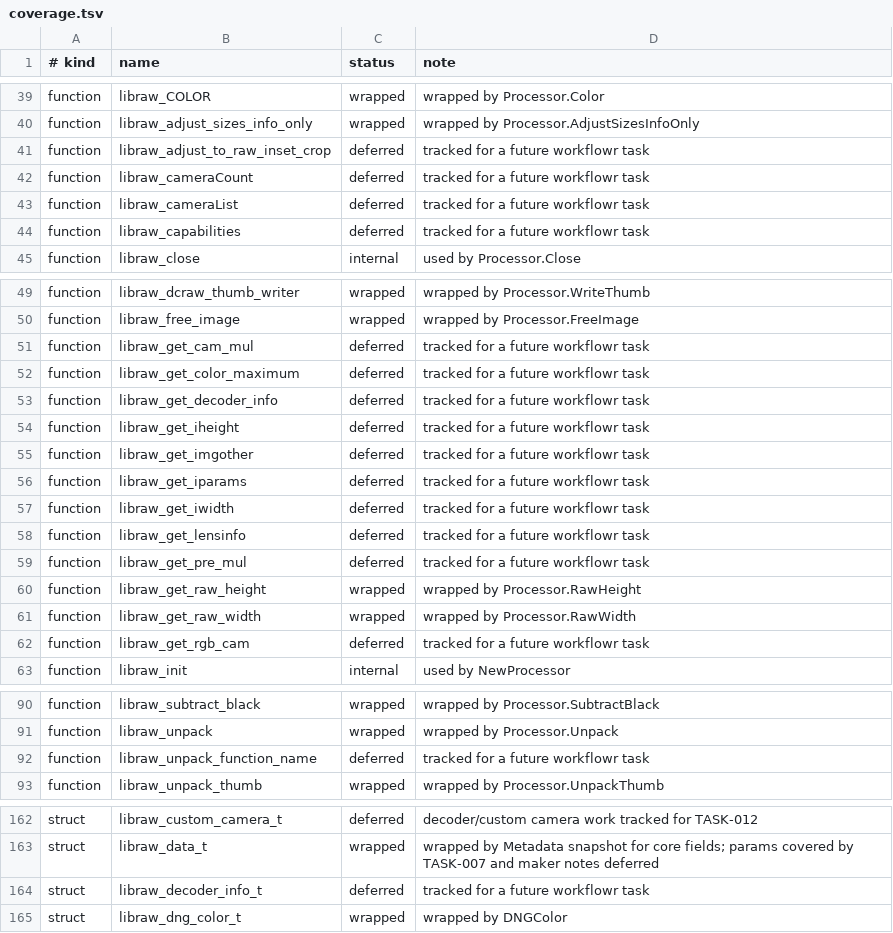
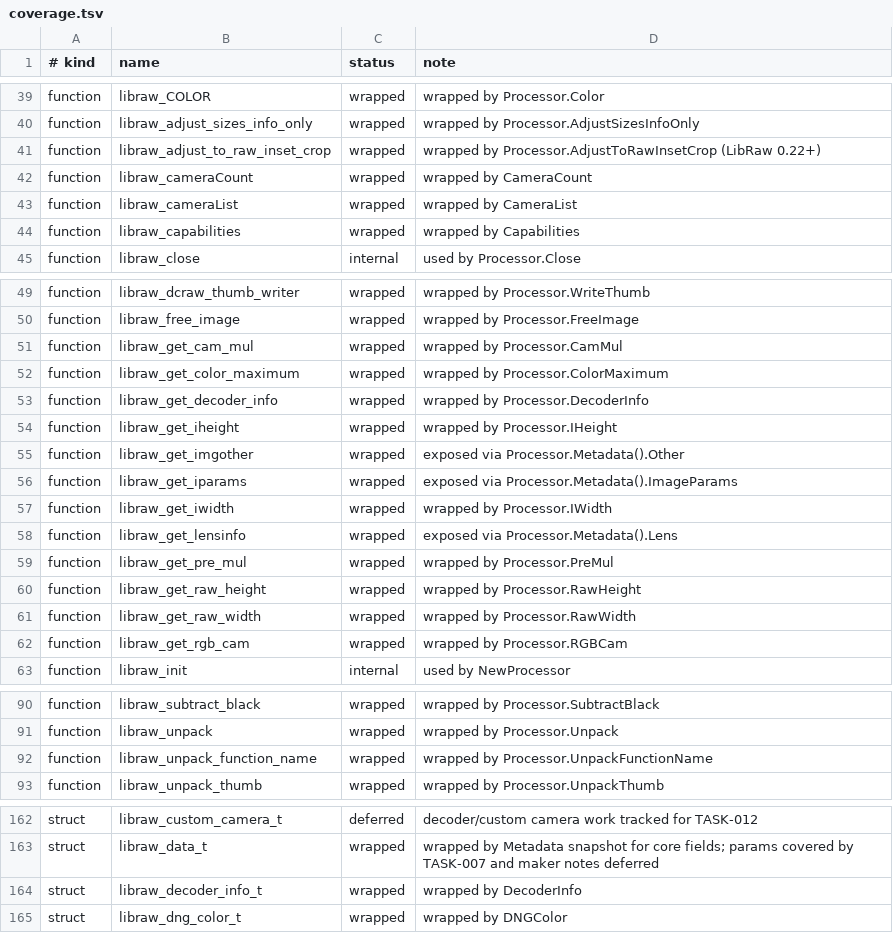
Before and after one commit to strawberryworks/go-libraw, a TSV file: internal/apiinventory/coverage.tsv, drawn as a sheet; only a part is shown, gaps mark what is left out.

```diff
--- a/internal/apiinventory/coverage.tsv
+++ b/internal/apiinventory/coverage.tsv
@@ -40,6 +40,6 @@ function	libraw_COLOR	wrapped	wrapped by Processor.Color
 function	libraw_adjust_sizes_info_only	wrapped	wrapped by Processor.AdjustSizesInfoOnly
-function	libraw_adjust_to_raw_inset_crop	deferred	tracked for a future workflowr task
-function	libraw_cameraCount	deferred	tracked for a future workflowr task
-function	libraw_cameraList	deferred	tracked for a future workflowr task
-function	libraw_capabilities	deferred	tracked for a future workflowr task
+function	libraw_adjust_to_raw_inset_crop	wrapped	wrapped by Processor.AdjustToRawInsetCrop (LibRaw 0.22+)
+function	libraw_cameraCount	wrapped	wrapped by CameraCount
+function	libraw_cameraList	wrapped	wrapped by CameraList
+function	libraw_capabilities	wrapped	wrapped by Capabilities
 function	libraw_close	internal	used by Processor.Close
@@ -50,14 +50,14 @@ function	libraw_dcraw_thumb_writer	wrapped	wrapped by Processor.WriteThumb
 function	libraw_free_image	wrapped	wrapped by Processor.FreeImage
-function	libraw_get_cam_mul	deferred	tracked for a future workflowr task
-function	libraw_get_color_maximum	deferred	tracked for a future workflowr task
-function	libraw_get_decoder_info	deferred	tracked for a future workflowr task
-function	libraw_get_iheight	deferred	tracked for a future workflowr task
-function	libraw_get_imgother	deferred	tracked for a future workflowr task
-function	libraw_get_iparams	deferred	tracked for a future workflowr task
-function	libraw_get_iwidth	deferred	tracked for a future workflowr task
-function	libraw_get_lensinfo	deferred	tracked for a future workflowr task
-function	libraw_get_pre_mul	deferred	tracked for a future workflowr task
+function	libraw_get_cam_mul	wrapped	wrapped by Processor.CamMul
+function	libraw_get_color_maximum	wrapped	wrapped by Processor.ColorMaximum
+function	libraw_get_decoder_info	wrapped	wrapped by Processor.DecoderInfo
+function	libraw_get_iheight	wrapped	wrapped by Processor.IHeight
+function	libraw_get_imgother	wrapped	exposed via Processor.Metadata().Other
+function	libraw_get_iparams	wrapped	exposed via Processor.Metadata().ImageParams
+function	libraw_get_iwidth	wrapped	wrapped by Processor.IWidth
+function	libraw_get_lensinfo	wrapped	exposed via Processor.Metadata().Lens
+function	libraw_get_pre_mul	wrapped	wrapped by Processor.PreMul
 function	libraw_get_raw_height	wrapped	wrapped by Processor.RawHeight
 function	libraw_get_raw_width	wrapped	wrapped by Processor.RawWidth
-function	libraw_get_rgb_cam	deferred	tracked for a future workflowr task
+function	libraw_get_rgb_cam	wrapped	wrapped by Processor.RGBCam
 function	libraw_init	internal	used by NewProcessor
@@ -91,3 +91,3 @@ function	libraw_subtract_black	wrapped	wrapped by Processor.SubtractBlack
 function	libraw_unpack	wrapped	wrapped by Processor.Unpack
-function	libraw_unpack_function_name	deferred	tracked for a future workflowr task
+function	libraw_unpack_function_name	wrapped	wrapped by Processor.UnpackFunctionName
 function	libraw_unpack_thumb	wrapped	wrapped by Processor.UnpackThumb
@@ -163,3 +163,3 @@ struct	libraw_custom_camera_t	deferred	decoder/custom camera work tracked for TA
 struct	libraw_data_t	wrapped	wrapped by Metadata snapshot for core fields; params covered by TASK-007 and maker notes deferred
-struct	libraw_decoder_info_t	deferred	tracked for a future workflowr task
+struct	libraw_decoder_info_t	wrapped	wrapped by DecoderInfo
 struct	libraw_dng_color_t	wrapped	wrapped by DNGColor
```
Also changed, not shown: 6 other files.
